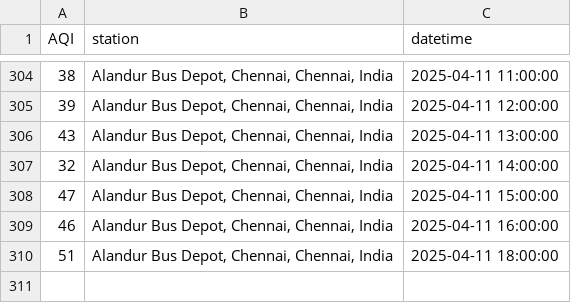
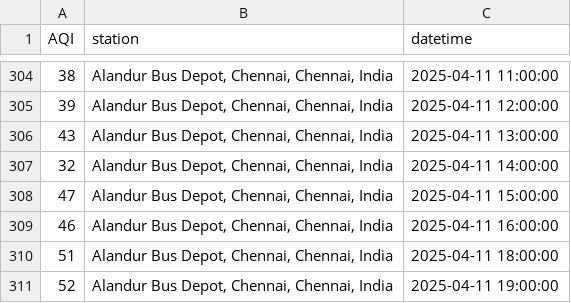
Before and after one commit to KrishnenduMR/ChennaiAir, a CSV file: static/data/alandur_cron_output.csv, drawn as a sheet; only a part is shown, gaps mark what is left out; the diff names each change by its address in the sheet, - before the commit and + after, or states it on an @@ line.

```diff
--- a/static/data/alandur_cron_output.csv
+++ b/static/data/alandur_cron_output.csv
+row 311: 52 | Alandur Bus Depot, Chennai, Chennai, India | 2025-04-11 19:00:00
```
Also changed, not shown: data/cron_job_data/manali_cron_output.csv, static/data/alandur_daily.csv, 1 other file.
